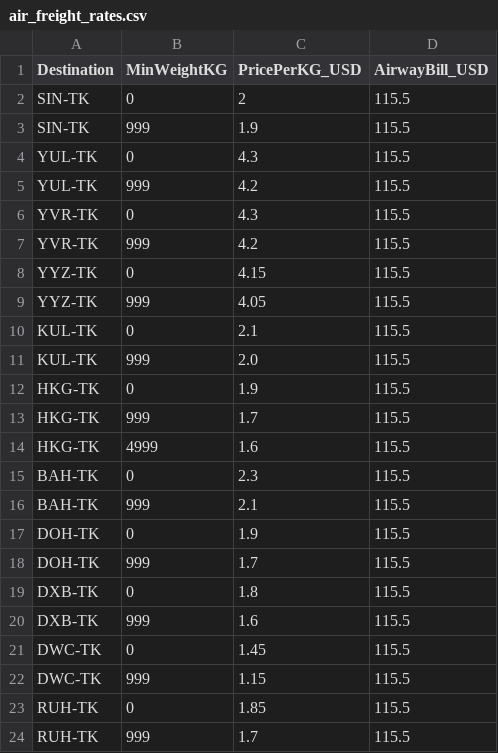
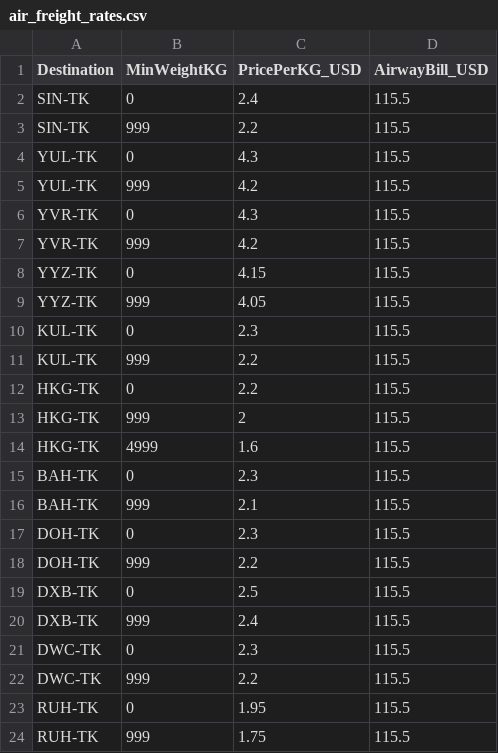
Before and after one commit to akinsoyleyen/cogs_calculator, a CSV file: air_freight_rates.csv, drawn as a sheet.

```diff
--- a/air_freight_rates.csv
+++ b/air_freight_rates.csv
@@ -1,4 +1,4 @@
 Destination,MinWeightKG,PricePerKG_USD,AirwayBill_USD
-SIN-TK,0,2,115.5
-SIN-TK,999,1.9,115.5
+SIN-TK,0,2.4,115.5
+SIN-TK,999,2.2,115.5
 YUL-TK,0,4.3,115.5
@@ -9,6 +9,6 @@ YYZ-TK,0,4.15,115.5
 YYZ-TK,999,4.05,115.5
-KUL-TK,0,2.1,115.5
-KUL-TK,999,2.0,115.5
-HKG-TK,0,1.9,115.5
-HKG-TK,999,1.7,115.5
+KUL-TK,0,2.3,115.5
+KUL-TK,999,2.2,115.5
+HKG-TK,0,2.2,115.5
+HKG-TK,999,2,115.5
 HKG-TK,4999,1.6,115.5
@@ -16,9 +16,9 @@ BAH-TK,0,2.3,115.5
 BAH-TK,999,2.1,115.5
-DOH-TK,0,1.9,115.5
-DOH-TK,999,1.7,115.5
-DXB-TK,0,1.8,115.5
-DXB-TK,999,1.6,115.5
-DWC-TK,0,1.45,115.5
-DWC-TK,999,1.15,115.5
-RUH-TK,0,1.85,115.5
-RUH-TK,999,1.7,115.5
+DOH-TK,0,2.3,115.5
+DOH-TK,999,2.2,115.5
+DXB-TK,0,2.5,115.5
+DXB-TK,999,2.4,115.5
+DWC-TK,0,2.3,115.5
+DWC-TK,999,2.2,115.5
+RUH-TK,0,1.95,115.5
+RUH-TK,999,1.75,115.5
```
